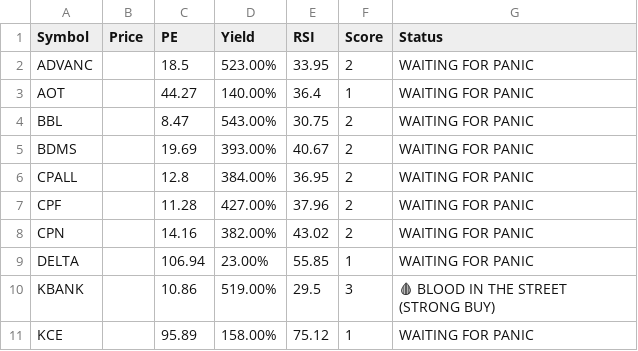
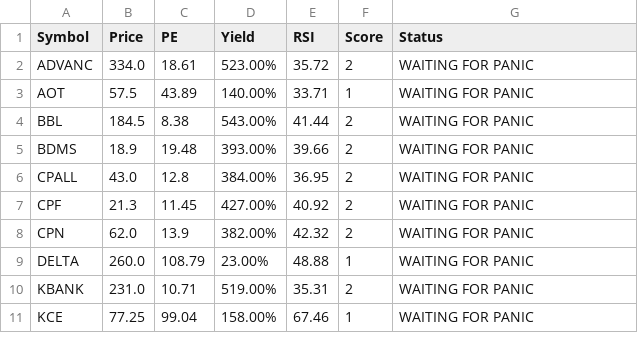
Before and after one commit to dcce-dccre/thai-stock-scanner, a CSV file: data.csv, drawn as a sheet; only a part is shown; the diff covers the shown part only.

```diff
--- a/data.csv
+++ b/data.csv
@@ -1,11 +1,11 @@
 Symbol,Price,PE,Yield,RSI,Score,Status
-ADVANC,,18.5,523.00%,33.95,2,WAITING FOR PANIC
-AOT,,44.27,140.00%,36.4,1,WAITING FOR PANIC
-BBL,,8.47,543.00%,30.75,2,WAITING FOR PANIC
-BDMS,,19.69,393.00%,40.67,2,WAITING FOR PANIC
-CPALL,,12.8,384.00%,36.95,2,WAITING FOR PANIC
-CPF,,11.28,427.00%,37.96,2,WAITING FOR PANIC
-CPN,,14.16,382.00%,43.02,2,WAITING FOR PANIC
-DELTA,,106.94,23.00%,55.85,1,WAITING FOR PANIC
-KBANK,,10.86,519.00%,29.5,3,🩸 BLOOD IN THE STREET (STRONG BUY)
-KCE,,95.89,158.00%,75.12,1,WAITING FOR PANIC
+ADVANC,334.0,18.61,523.00%,35.72,2,WAITING FOR PANIC
+AOT,57.5,43.89,140.00%,33.71,1,WAITING FOR PANIC
+BBL,184.5,8.38,543.00%,41.44,2,WAITING FOR PANIC
+BDMS,18.9,19.48,393.00%,39.66,2,WAITING FOR PANIC
+CPALL,43.0,12.8,384.00%,36.95,2,WAITING FOR PANIC
+CPF,21.3,11.45,427.00%,40.92,2,WAITING FOR PANIC
+CPN,62.0,13.9,382.00%,42.32,2,WAITING FOR PANIC
+DELTA,260.0,108.79,23.00%,48.88,1,WAITING FOR PANIC
+KBANK,231.0,10.71,519.00%,35.31,2,WAITING FOR PANIC
+KCE,77.25,99.04,158.00%,67.46,1,WAITING FOR PANIC
```
Also changed, not shown: 18 edited cells elsewhere in this file.
